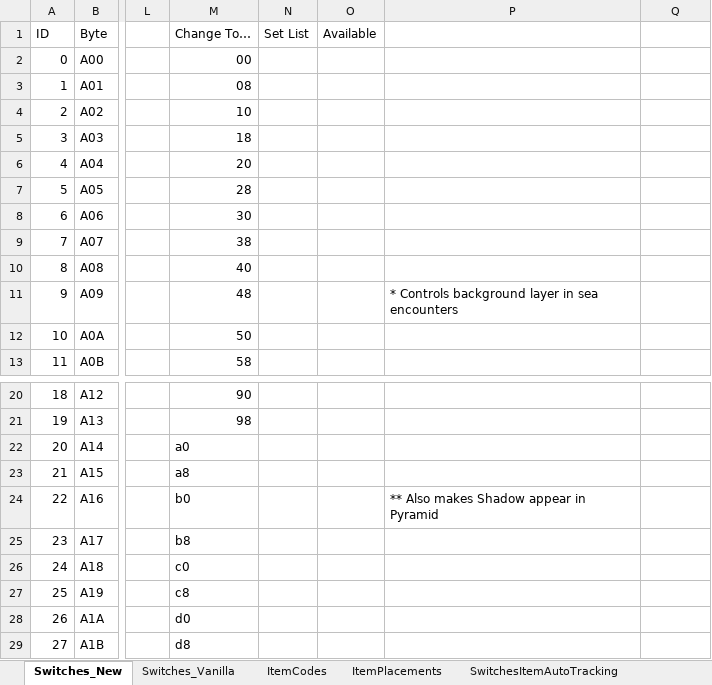
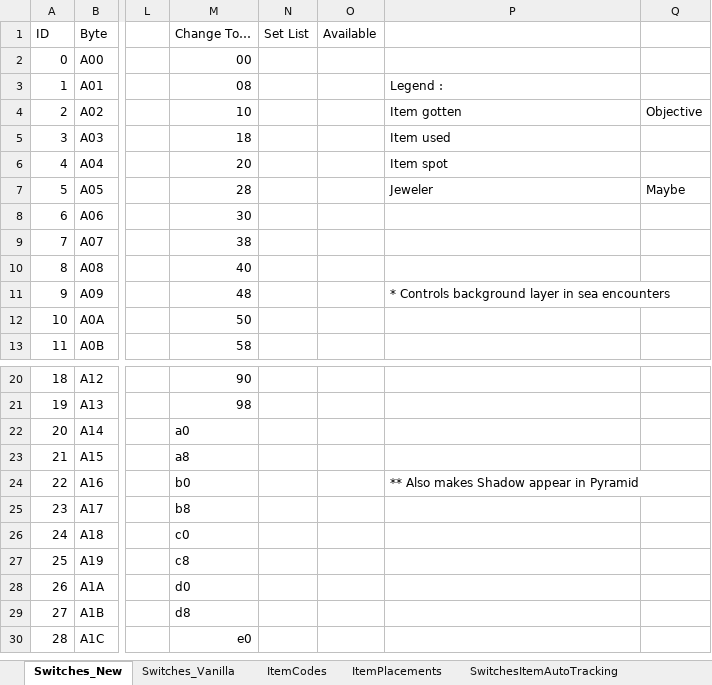
Before and after one commit to Apokalysme/iogr_emotracker_apokalysme, an Excel workbook: autotracking/Switches.xlsx, sheet Switches_New, drawn as a sheet; only a part is shown, gaps mark what is left out; the shorter side is filled out with more unchanged rows; values as stored, in another font and other column widths than the file's, no cell formats; the diff names each change by its address in the sheet, - before the commit and + after, or states it on an @@ line.

```diff
--- a/autotracking/Switches.xlsx (sheet Switches_New)
+++ b/autotracking/Switches.xlsx (sheet Switches_New)
-P3: (empty)
+P3: Legend :
-P4: (empty)
+P4: Item gotten
-Q4: (empty)
+Q4: Objective
-P5: (empty)
+P5: Item used
-P6: (empty)
+P6: Item spot
-P7: (empty)
+P7: Jeweler
-Q7: (empty)
+Q7: Maybe
+P11:Q11 merged
+P24:Q24 merged
```
Also changed, not shown: sheet SwitchesItemAutoTracking, cell formats, 26 other files.
